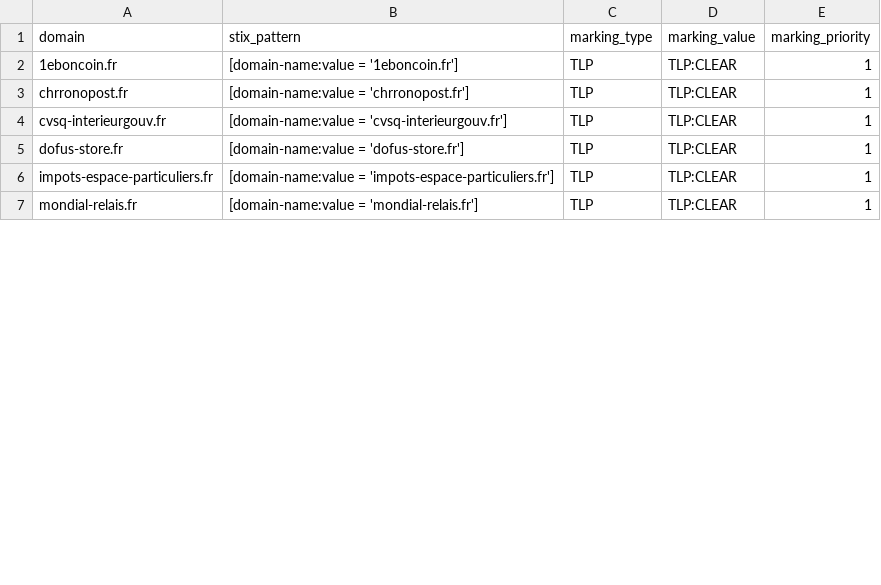
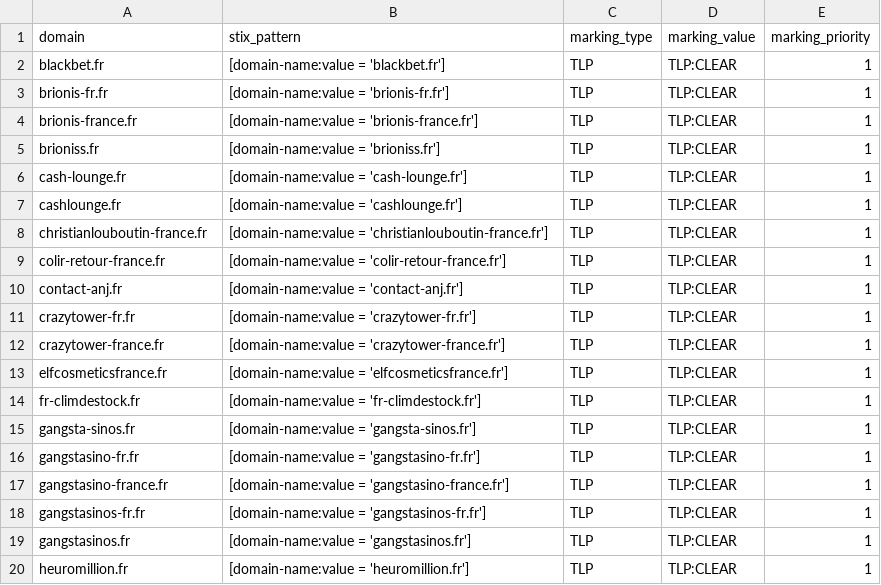
Before and after one commit to DreadFog/red_flag_domains_csv_feed_opencti, a CSV file: daily_domains.csv, drawn as a sheet; only a part is shown; the diff covers the shown part only.

```diff
--- a/daily_domains.csv
+++ b/daily_domains.csv
@@ -1,7 +1,20 @@
 domain,stix_pattern,marking_type,marking_value,marking_priority
-1eboncoin.fr,[domain-name:value = '1eboncoin.fr'],TLP,TLP:CLEAR,1
-chrronopost.fr,[domain-name:value = 'chrronopost.fr'],TLP,TLP:CLEAR,1
-cvsq-interieurgouv.fr,[domain-name:value = 'cvsq-interieurgouv.fr'],TLP,TLP:CLEAR,1
-dofus-store.fr,[domain-name:value = 'dofus-store.fr'],TLP,TLP:CLEAR,1
-impots-espace-particuliers.fr,[domain-name:value = 'impots-espace-particuliers.fr'],TLP,TLP:CLEAR,1
-mondial-relais.fr,[domain-name:value = 'mondial-relais.fr'],TLP,TLP:CLEAR,1
+blackbet.fr,[domain-name:value = 'blackbet.fr'],TLP,TLP:CLEAR,1
+brionis-fr.fr,[domain-name:value = 'brionis-fr.fr'],TLP,TLP:CLEAR,1
+brionis-france.fr,[domain-name:value = 'brionis-france.fr'],TLP,TLP:CLEAR,1
+brioniss.fr,[domain-name:value = 'brioniss.fr'],TLP,TLP:CLEAR,1
+cash-lounge.fr,[domain-name:value = 'cash-lounge.fr'],TLP,TLP:CLEAR,1
+cashlounge.fr,[domain-name:value = 'cashlounge.fr'],TLP,TLP:CLEAR,1
+christianlouboutin-france.fr,[domain-name:value = 'christianlouboutin-france.fr'],TLP,TLP:CLEAR,1
+colir-retour-france.fr,[domain-name:value = 'colir-retour-france.fr'],TLP,TLP:CLEAR,1
+contact-anj.fr,[domain-name:value = 'contact-anj.fr'],TLP,TLP:CLEAR,1
+crazytower-fr.fr,[domain-name:value = 'crazytower-fr.fr'],TLP,TLP:CLEAR,1
+crazytower-france.fr,[domain-name:value = 'crazytower-france.fr'],TLP,TLP:CLEAR,1
+elfcosmeticsfrance.fr,[domain-name:value = 'elfcosmeticsfrance.fr'],TLP,TLP:CLEAR,1
+fr-climdestock.fr,[domain-name:value = 'fr-climdestock.fr'],TLP,TLP:CLEAR,1
+gangsta-sinos.fr,[domain-name:value = 'gangsta-sinos.fr'],TLP,TLP:CLEAR,1
+gangstasino-fr.fr,[domain-name:value = 'gangstasino-fr.fr'],TLP,TLP:CLEAR,1
+gangstasino-france.fr,[domain-name:value = 'gangstasino-france.fr'],TLP,TLP:CLEAR,1
+gangstasinos-fr.fr,[domain-name:value = 'gangstasinos-fr.fr'],TLP,TLP:CLEAR,1
+gangstasinos.fr,[domain-name:value = 'gangstasinos.fr'],TLP,TLP:CLEAR,1
+heuromillion.fr,[domain-name:value = 'heuromillion.fr'],TLP,TLP:CLEAR,1
```
Also changed, not shown: 17 added rows and 6 edited cells elsewhere in this file.
